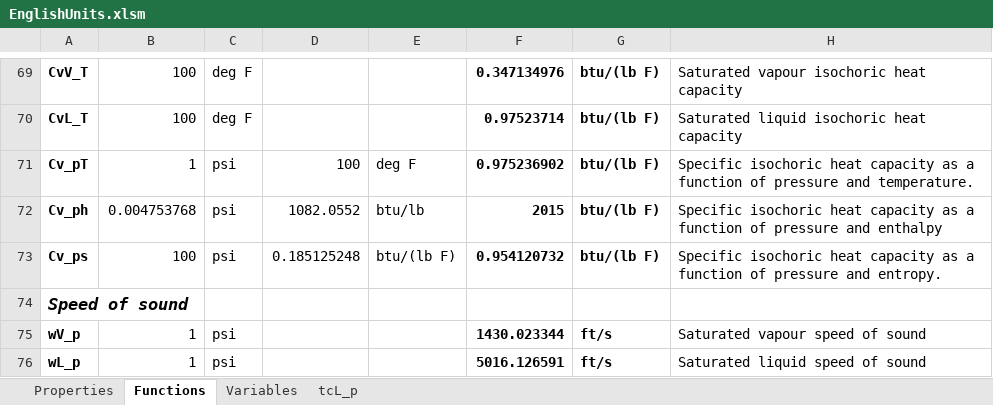
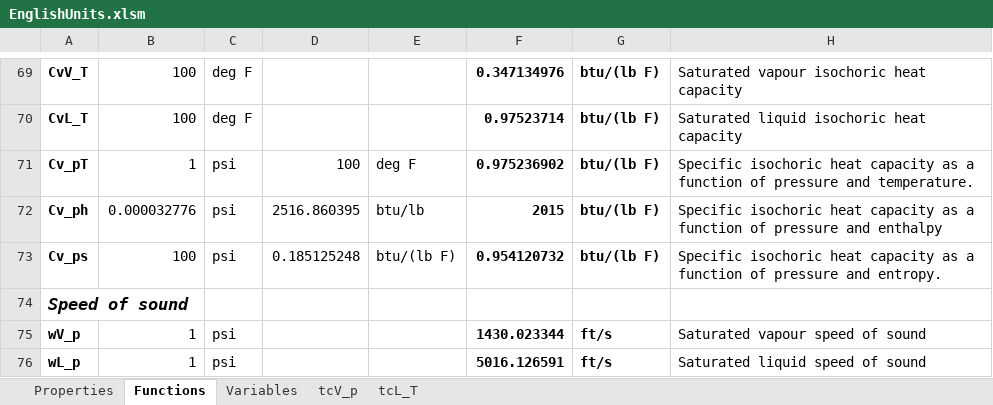
Before and after one commit to raldridge11/XSteamPython, an Excel workbook: EnglishUnits.xlsm, sheet Functions, drawn as a sheet; only a part is shown, gaps mark what is left out; values as stored, in another font and other column widths than the file's, no borders; the diff names each change by its address in the sheet, - before the commit and + after, or states it on an @@ line.

```diff
--- a/EnglishUnits.xlsm (sheet Functions)
+++ b/EnglishUnits.xlsm (sheet Functions)
-sheet tab: tcL_p
+sheet tab: tcV_p
+sheet tab: tcL_T
-B72: 0.004753768
+B72: 0.000032776
-D72: 1082.0552
+D72: 2516.860395
```
Also changed, not shown: sheet tcV_p, SIUnits.xlsm, 6 other files.
